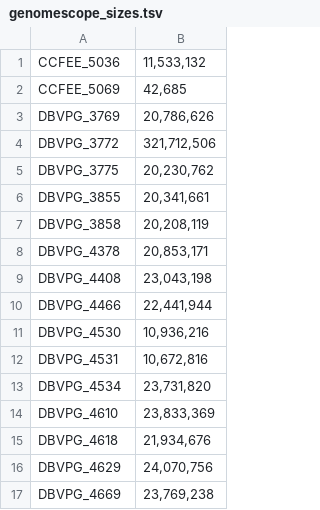
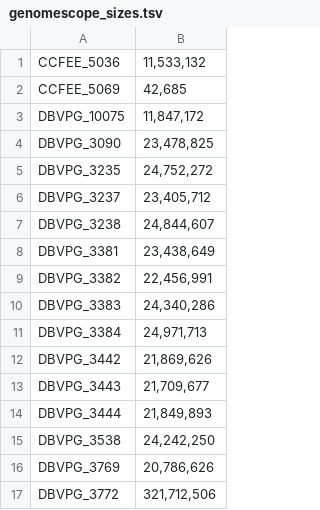
Before and after one commit to stajichlab/ExtremeRhodotorula_DraftGenomes, a TSV file: genomescope_sizes.tsv (was genomescope/genomescope_sizes.tsv), drawn as a sheet; only a part is shown; the shorter side is filled out with more unchanged rows; the diff names each change by its address in the sheet, - before the commit and + after, or states it on an @@ line.

Commit message:
sizes len update

```diff
--- a/genomescope/genomescope_sizes.tsv
+++ b/genomescope_sizes.tsv
+row 3: DBVPG_10075 | 11,847,172
+row 4: DBVPG_3090 | 23,478,825
+row 5: DBVPG_3235 | 24,752,272
+row 6: DBVPG_3237 | 23,405,712
+row 7: DBVPG_3238 | 24,844,607
+row 8: DBVPG_3381 | 23,438,649
+row 9: DBVPG_3382 | 22,456,991
+row 10: DBVPG_3383 | 24,340,286
+row 11: DBVPG_3384 | 24,971,713
+row 12: DBVPG_3442 | 21,869,626
+row 13: DBVPG_3443 | 21,709,677
+row 14: DBVPG_3444 | 21,849,893
+row 15: DBVPG_3538 | 24,242,250
```
Also changed, not shown: 5 other files.
